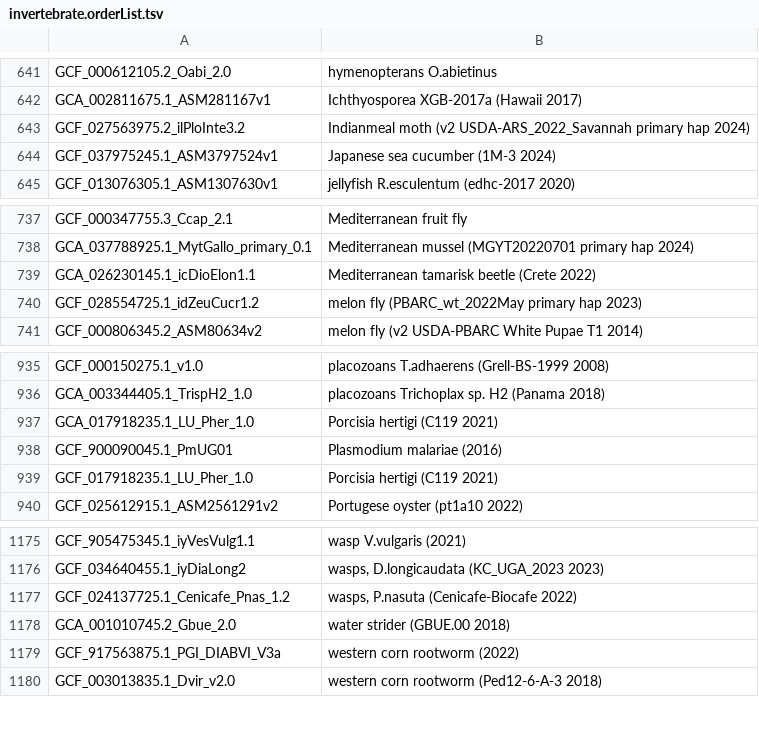
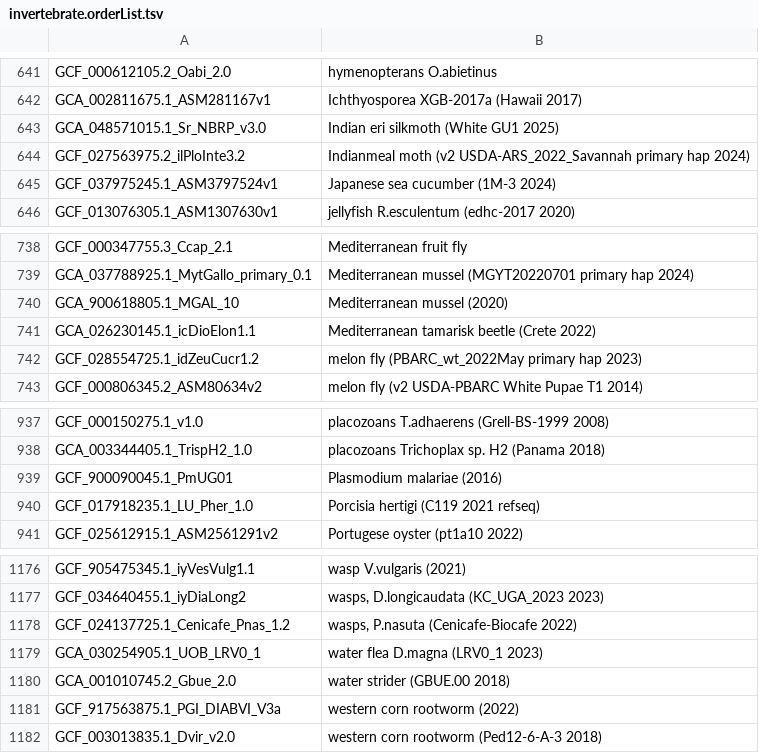
Before and after one commit to ucscGenomeBrowser/kent, a TSV file: src/hg/makeDb/doc/invertebrateAsmHub/invertebrate.orderList.tsv, drawn as a sheet; only a part is shown, gaps mark what is left out.

```diff
--- a/src/hg/makeDb/doc/invertebrateAsmHub/invertebrate.orderList.tsv
+++ b/src/hg/makeDb/doc/invertebrateAsmHub/invertebrate.orderList.tsv
@@ -642,2 +642,3 @@ GCF_000612105.2_Oabi_2.0	hymenopterans O.abietinus
 GCA_002811675.1_ASM281167v1	Ichthyosporea XGB-2017a (Hawaii 2017)
+GCA_048571015.1_Sr_NBRP_v3.0	Indian eri silkmoth (White GU1 2025)
 GCF_027563975.2_ilPloInte3.2	Indianmeal moth (v2 USDA-ARS_2022_Savannah primary hap 2024)
@@ -738,2 +739,3 @@ GCF_000347755.3_Ccap_2.1	Mediterranean fruit fly
 GCA_037788925.1_MytGallo_primary_0.1	Mediterranean mussel (MGYT20220701 primary hap 2024)
+GCA_900618805.1_MGAL_10	Mediterranean mussel (2020)
 GCA_026230145.1_icDioElon1.1	Mediterranean tamarisk beetle (Crete 2022)
@@ -936,5 +938,4 @@ GCF_000150275.1_v1.0	placozoans T.adhaerens (Grell-BS-1999 2008)
 GCA_003344405.1_TrispH2_1.0	placozoans Trichoplax sp. H2 (Panama 2018)
-GCA_017918235.1_LU_Pher_1.0	Porcisia hertigi (C119 2021)
 GCF_900090045.1_PmUG01	Plasmodium malariae (2016)
-GCF_017918235.1_LU_Pher_1.0	Porcisia hertigi (C119 2021)
+GCF_017918235.1_LU_Pher_1.0	Porcisia hertigi (C119 2021 refseq)
 GCF_025612915.1_ASM2561291v2	Portugese oyster (pt1a10 2022)
@@ -1177,2 +1178,3 @@ GCF_034640455.1_iyDiaLong2	wasps, D.longicaudata (KC_UGA_2023 2023)
 GCF_024137725.1_Cenicafe_Pnas_1.2	wasps, P.nasuta (Cenicafe-Biocafe 2022)
+GCA_030254905.1_UOB_LRV0_1	water flea D.magna (LRV0_1 2023)
 GCA_001010745.2_Gbue_2.0	water strider (GBUE.00 2018)
```
Also changed, not shown: src/hg/makeDb/doc/vertebrateAsmHub/vertebrate.orderList.tsv, 1 other file.
